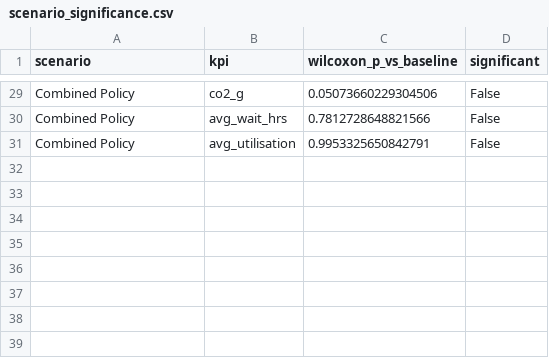
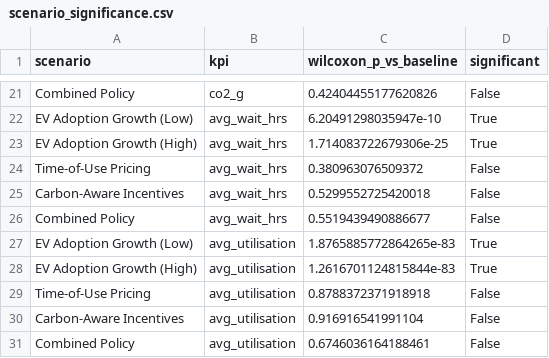
Before and after one commit to NguyenIslandBoy/ev-digital-twin, a CSV file: results/scenario_significance.csv, drawn as a sheet; only a part is shown, gaps mark what is left out; addresses are those after the commit; the diff covers the shown part only; the diff names each change by its address in the sheet, - before the commit and + after, or states it on an @@ line.

```diff
--- a/results/scenario_significance.csv
+++ b/results/scenario_significance.csv
-C21 (wilcoxon_p_vs_baseline): 0.05073660229304506
+C21 (wilcoxon_p_vs_baseline): 0.42404455177620826
+row 22: EV Adoption Growth (Low) | avg_wait_hrs | 6.20491298035947e-10 | True
+row 23: EV Adoption Growth (High) | avg_wait_hrs | 1.714083722679306e-25 | True
+row 24: Time-of-Use Pricing | avg_wait_hrs | 0.380963076509372 | False
+row 25: Carbon-Aware Incentives | avg_wait_hrs | 0.5299552725420018 | False
-C26 (wilcoxon_p_vs_baseline): 0.7812728648821566
+C26 (wilcoxon_p_vs_baseline): 0.5519439490886677
+row 27: EV Adoption Growth (Low) | avg_utilisation | 1.8765885772864265e-83 | True
+row 28: EV Adoption Growth (High) | avg_utilisation | 1.2616701124815844e-83 | True
+row 29: Time-of-Use Pricing | avg_utilisation | 0.8788372371918918 | False
+row 30: Carbon-Aware Incentives | avg_utilisation | 0.916916541991104 | False
-C31 (wilcoxon_p_vs_baseline): 0.9953325650842791
+C31 (wilcoxon_p_vs_baseline): 0.6746036164188461
```
Also changed, not shown: 12 added rows, 20 removed rows and 5 edited cells elsewhere in this file, results/elasticity_boundary.csv, results/eval_results.csv, 33 other files.
